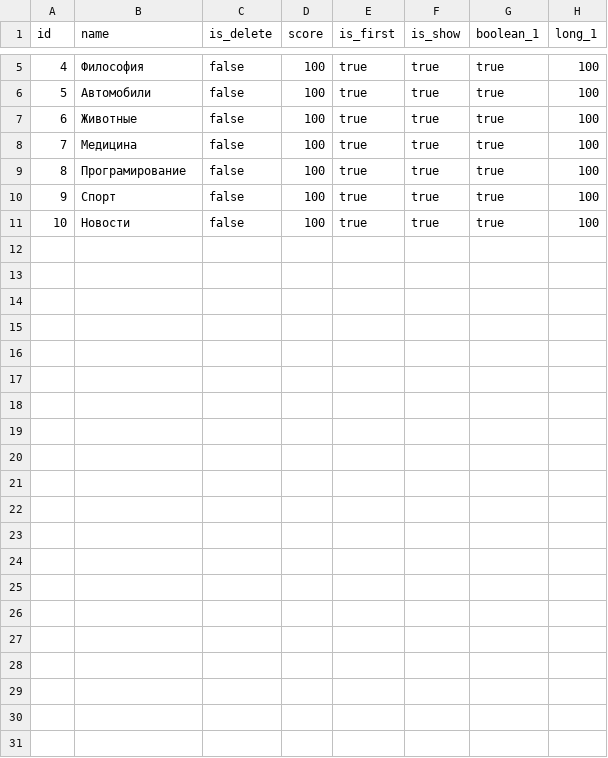
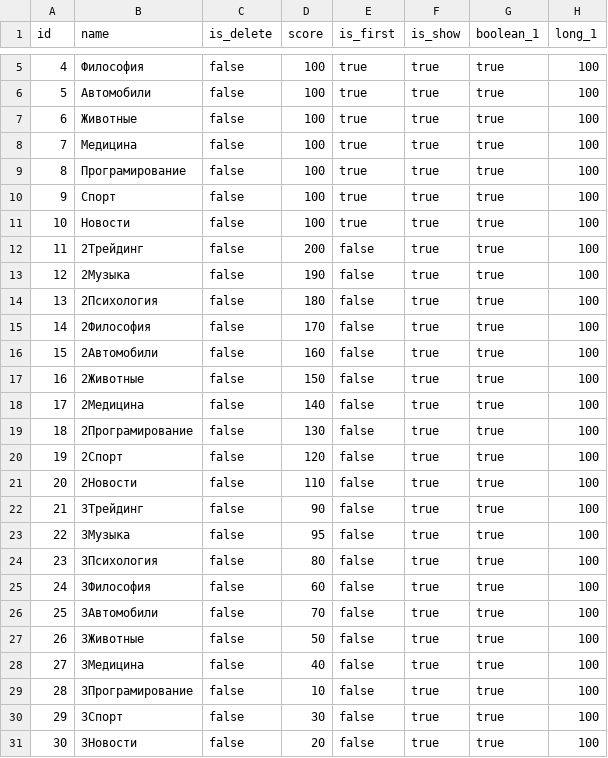
Before and after one commit to 23regionn/TG-bot, a CSV file: src/main/resources/config/liquibase/fake-data/category.csv, drawn as a sheet; only a part is shown, gaps mark what is left out; the diff names each change by its address in the sheet, - before the commit and + after, or states it on an @@ line.

```diff
--- a/src/main/resources/config/liquibase/fake-data/category.csv
+++ b/src/main/resources/config/liquibase/fake-data/category.csv
+row 12: 11 | 2Трейдинг | false | 200 | false | true | true | 100
+row 13: 12 | 2Музыка | false | 190 | false | true | true | 100
+row 14: 13 | 2Психология | false | 180 | false | true | true | 100
+row 15: 14 | 2Философия | false | 170 | false | true | true | 100
+row 16: 15 | 2Автомобили | false | 160 | false | true | true | 100
+row 17: 16 | 2Животные | false | 150 | false | true | true | 100
+row 18: 17 | 2Медицина | false | 140 | false | true | true | 100
+row 19: 18 | 2Програмирование | false | 130 | false | true | true | 100
+row 20: 19 | 2Спорт | false | 120 | false | true | true | 100
+row 21: 20 | 2Новости | false | 110 | false | true | true | 100
+row 22: 21 | 3Трейдинг | false | 90 | false | true | true | 100
+row 23: 22 | 3Музыка | false | 95 | false | true | true | 100
+row 24: 23 | 3Психология | false | 80 | false | true | true | 100
+row 25: 24 | 3Философия | false | 60 | false | true | true | 100
+row 26: 25 | 3Автомобили | false | 70 | false | true | true | 100
+row 27: 26 | 3Животные | false | 50 | false | true | true | 100
+row 28: 27 | 3Медицина | false | 40 | false | true | true | 100
+row 29: 28 | 3Програмирование | false | 10 | false | true | true | 100
+row 30: 29 | 3Спорт | false | 30 | false | true | true | 100
+row 31: 30 | 3Новости | false | 20 | false | true | true | 100
```
Also changed, not shown: src/main/resources/config/liquibase/fake-data/rel_category__chanell_id.csv, 4 other files.
